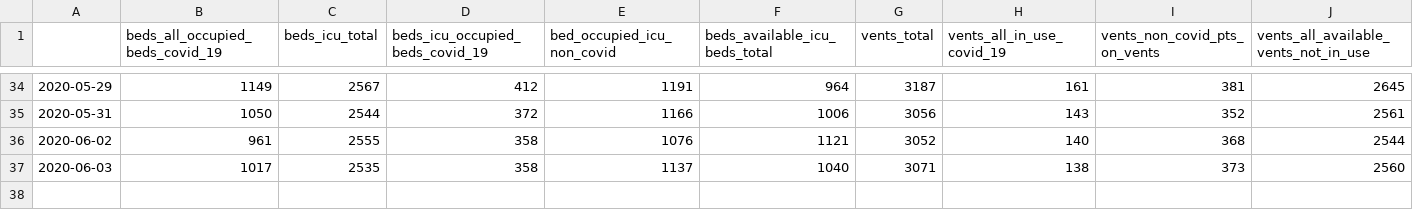
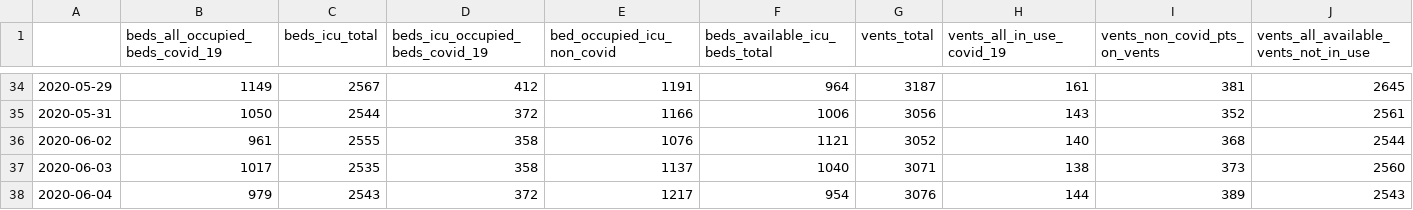
Before and after one commit to trimble/wiki_covid_tables, a CSV file: covid_report_bedvent_compiled.csv, drawn as a sheet; only a part is shown, gaps mark what is left out.

Commit message:
Add today's beds/vents data

```diff
--- a/covid_report_bedvent_compiled.csv
+++ b/covid_report_bedvent_compiled.csv
@@ -37 +37,2 @@
 2020-06-03,1017,2535,358,1137,1040,3071,138,373,2560
+2020-06-04,979,2543,372,1217,954,3076,144,389,2543
```
